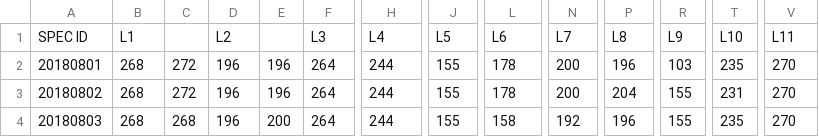
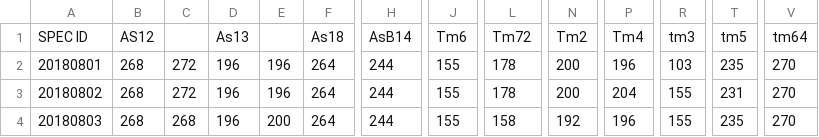
Before and after one commit to nanoeditionsarcheus-web/guichet, a CSV file: reconstitution-femelle/validation/donnees/exemple-maple-FLOCK.csv, drawn as a sheet; only a part is shown, gaps mark what is left out; the diff names each change by its address in the sheet, - before the commit and + after, or states it on an @@ line.

```diff
--- a/reconstitution-femelle/validation/donnees/exemple-maple-FLOCK.csv
+++ b/reconstitution-femelle/validation/donnees/exemple-maple-FLOCK.csv
-B1: L1
+B1: AS12
-D1: L2
+D1: As13
-F1: L3
+F1: As18
-H1: L4
+H1: AsB14
-J1: L5
+J1: Tm6
-L1: L6
+L1: Tm72
-N1: L7
+N1: Tm2
-P1: L8
+P1: Tm4
-R1: L9
+R1: tm3
-T1: L10
+T1: tm5
-V1: L11
+V1: tm64
```
Also changed, not shown: reconstitution-femelle/validation/jeux/Blanche/Blanche-FLOCK.csv, reconstitution-femelle/validation/jeux/Inc_1/Inc_1-FLOCK.csv, 5 other files.
